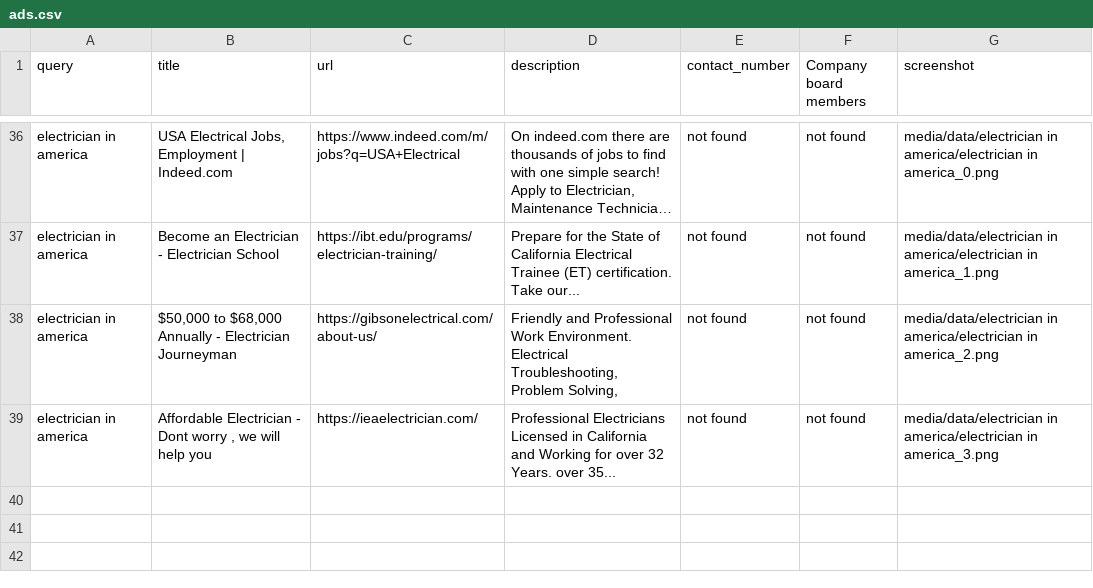
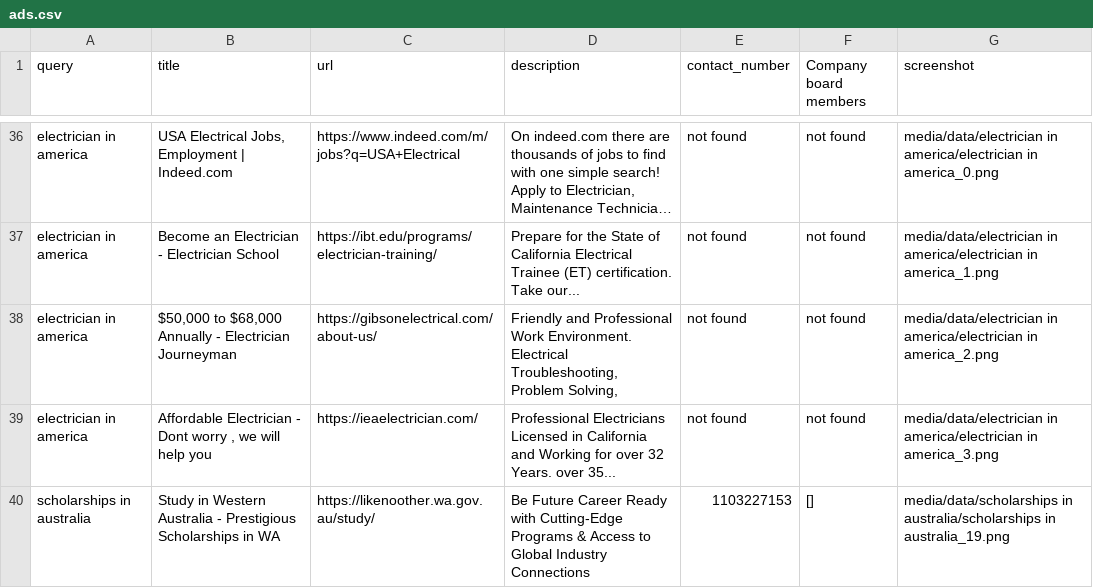
Before and after one commit to Dylan-YD/scraperproject, a CSV file: ads.csv, drawn as a sheet; only a part is shown, gaps mark what is left out; long unchanged cells end in …; the diff names each change by its address in the sheet, - before the commit and + after, or states it on an @@ line.

```diff
--- a/ads.csv
+++ b/ads.csv
+row 40: scholarships in australia | Study in Western Australia - Prestigious Scholarships in WA | https://likenoother.wa.gov.au/study/ | Be Future Career Ready with Cutting-Edge Programs & Access to Global Industry Connections | 1103227153 | [] | media/data/scholarships in australia/scholarships in australia_19.png
```
Also changed, not shown: 25 other files.
